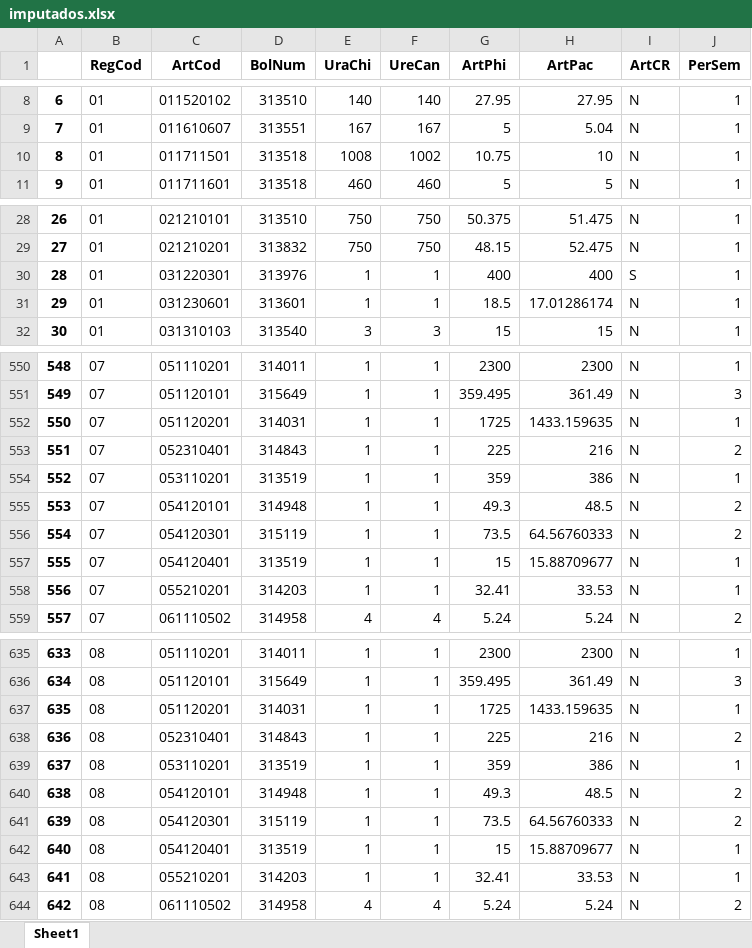
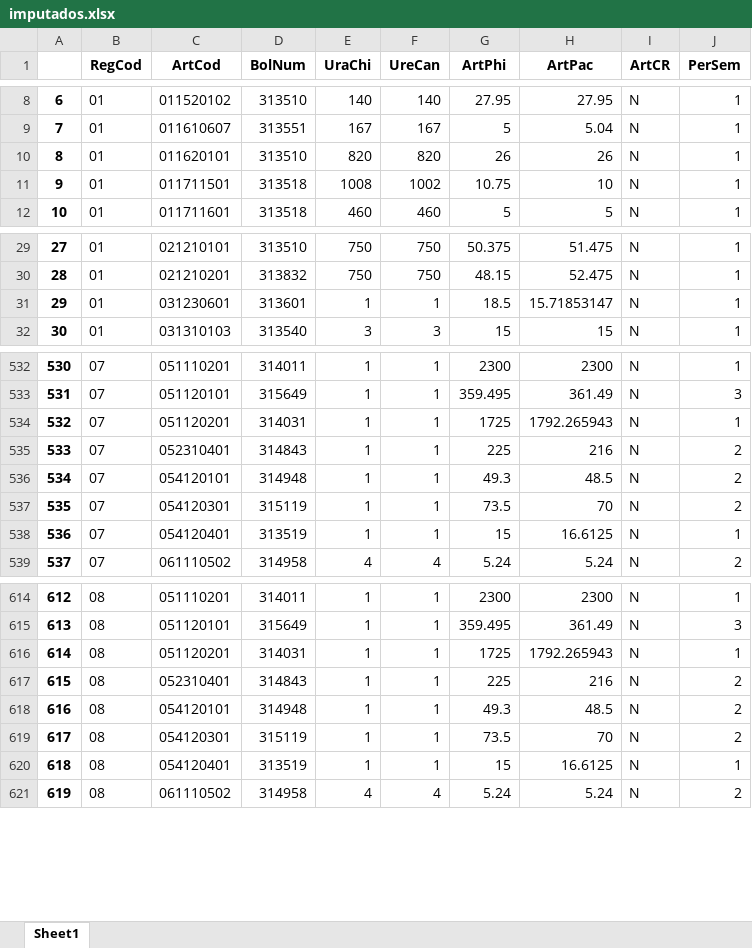
Before and after one commit to ShannonNCM/ComparacionCalculoIPC, an Excel workbook: IPC2024_base2010/imputados.xlsx, sheet Sheet1, drawn as a sheet; only a part is shown, gaps mark what is left out; values as stored, in another font and other column widths than the file's, no borders; removed rows and columns are numbered as before the commit, all else as after; the diff covers the shown part only; the diff names each change by its address in the sheet, - before the commit and + after, or states it on an @@ line.

```diff
--- a/IPC2024_base2010/imputados.xlsx (sheet Sheet1)
+++ b/IPC2024_base2010/imputados.xlsx (sheet Sheet1)
+row 10: 8 | 01 | 011620101 | 313510 | 820 | 820 | 26 | 26 | N | 1
@@ column A renumbered from row 11 down @@
-row 30: 28 | 01 | 031220301 | 313976 | 1 | 1 | 400 | 400 | S | 1
-H31 (ArtPac): 17.01286174
+H31 (ArtPac): 15.71853147
-H534 (ArtPac): 1433.159635
+H534 (ArtPac): 1792.265943
-row 554: 552 | 07 | 053110201 | 313519 | 1 | 1 | 359 | 386 | N | 1
-H537 (ArtPac): 64.56760333
+H537 (ArtPac): 70
-H538 (ArtPac): 15.88709677
+H538 (ArtPac): 16.6125
-row 558: 556 | 07 | 055210201 | 314203 | 1 | 1 | 32.41 | 33.53 | N | 1
-H616 (ArtPac): 1433.159635
+H616 (ArtPac): 1792.265943
-row 639: 637 | 08 | 053110201 | 313519 | 1 | 1 | 359 | 386 | N | 1
-H619 (ArtPac): 64.56760333
+H619 (ArtPac): 70
-H620 (ArtPac): 15.88709677
+H620 (ArtPac): 16.6125
-row 643: 641 | 08 | 055210201 | 314203 | 1 | 1 | 32.41 | 33.53 | N | 1
```
Also changed, not shown: 7 added rows, 27 removed rows and 49 edited cells elsewhere in this sheet, IPC2024_base2010/indprod_1_2024.xlsx, IPC2024_base2010/indprod_2_2024.xlsx, 14 other files.
